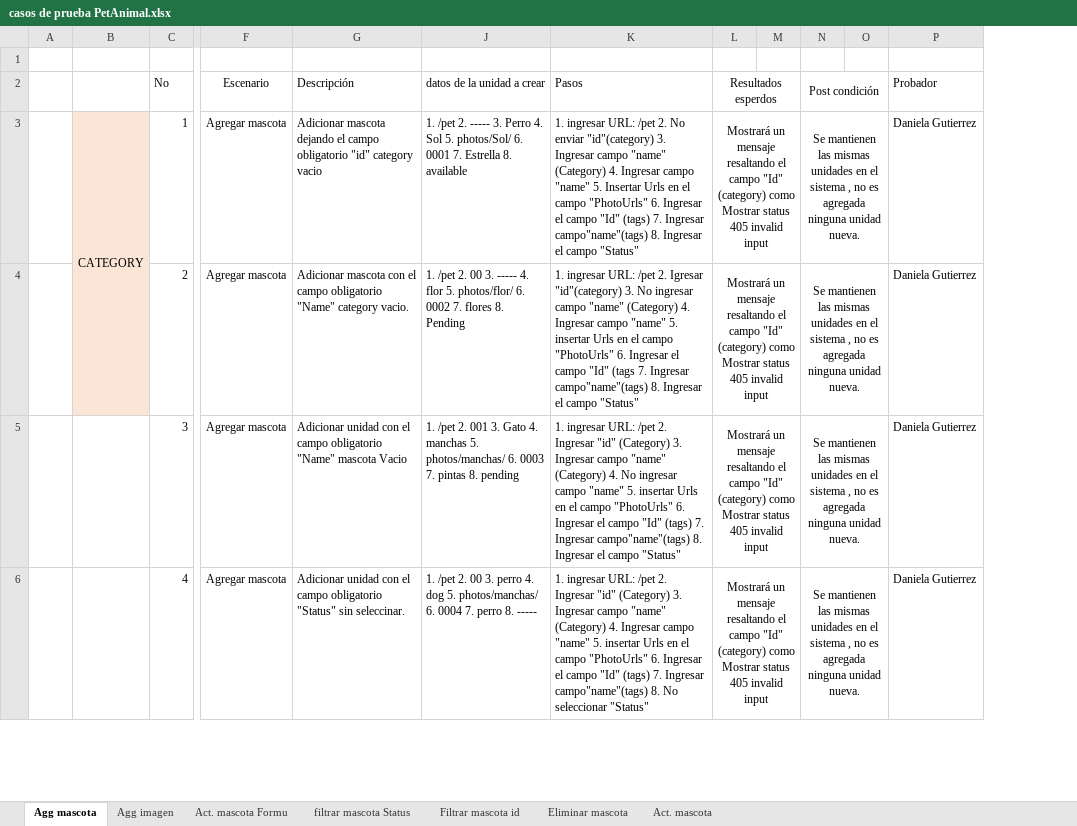
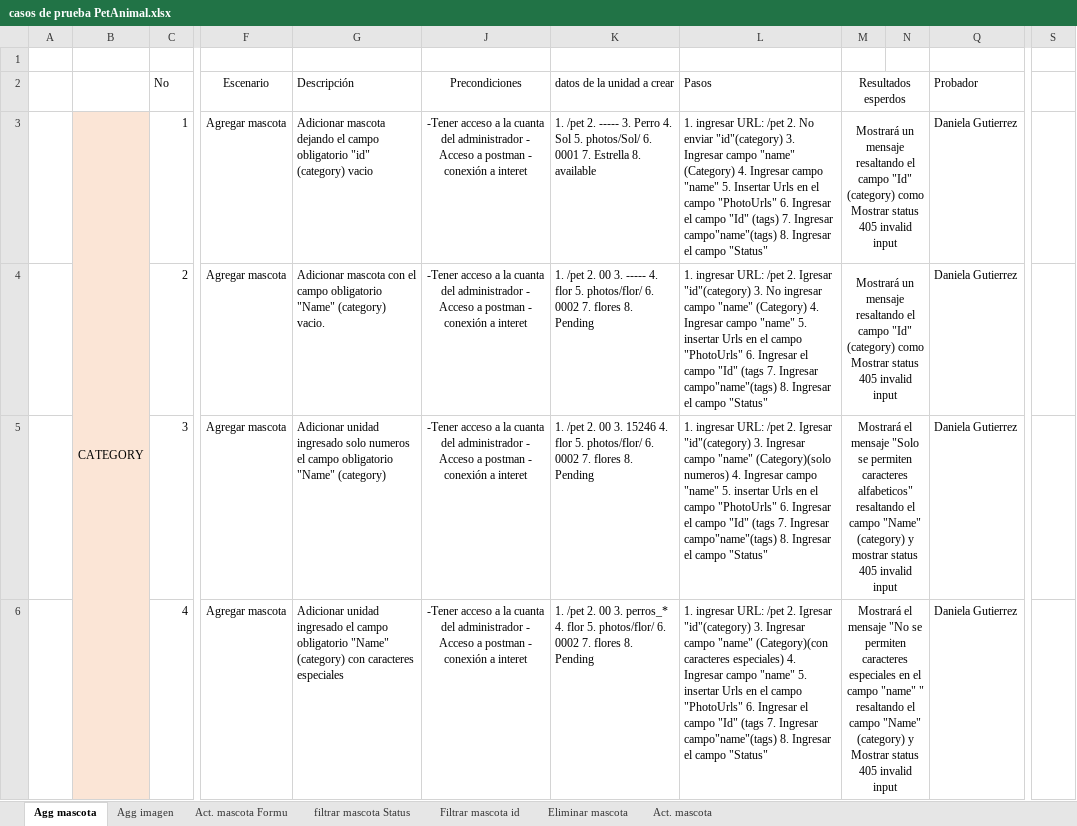
Before and after one commit to Daniela9876/PetStore, an Excel workbook: Diseño_ejecion/casos de prueba PetAnimal.xlsx, sheet Agg mascota, drawn as a sheet; only a part is shown, gaps mark what is left out; values as stored, in another font and other column widths than the file's, no borders; removed rows and columns are numbered as before the commit, all else as after; the diff covers the shown part only; the diff names each change by its address in the sheet, - before the commit and + after, or states it on an @@ line.

```diff
--- a/Diseño_ejecion/casos de prueba PetAnimal.xlsx (sheet Agg mascota)
+++ b/Diseño_ejecion/casos de prueba PetAnimal.xlsx (sheet Agg mascota)
+column J (Precondiciones), rows 3-6: all -Tener acceso a la cuanta del administrador - Acceso a postman - conexión a interet
-column N (Post condición), rows 3-6: all Se mantienen las mismas unidades en el sistema , no es agregada ninguna unidad nueva.
@@ column O hidden, empty @@
+column S, empty
-B3:B4 merged
+B3:B7 merged
-G3 (Descripción): …obligatorio "id" category vacio
+G3 (Descripción): …obligatorio "id" (category) vacio
-G4 (Descripción): …obligatorio "Name" category vacio.
+G4 (Descripción): …obligatorio "Name" (category) vacio.
-B5:B6 fill: none
+B5:B6 fill: #FBE5D6
-G5 (Descripción): Adicionar unidad con el campo obligatorio "Name" mascota Vacio
+G5 (Descripción): Adicionar unidad ingresado solo numeros el campo obligatorio "Name" (category)
-K5 (datos de la unidad a crear): …/pet 2. 001 3. Gato 4. manchas 5. photos/manchas/ 6. 0003 7. pintas 8. pending
+K5 (datos de la unidad a crear): …/pet 2. 00 3. 15246 4. flor 5. photos/flor/ 6. 0002 7. flores 8. Pending
-L5 (Pasos): …/pet 2. Ingresar "id" (Category) 3. Ingresar campo "name" (Category) 4. No ingresar campo "name" 5. insertar Urls en el campo "PhotoUrls" 6. Ingresar el campo "Id" (tags) 7. Ingresar…
+L5 (Pasos): …/pet 2. Igresar "id"(category) 3. Ingresar campo "name" (Category)(solo numeros) 4. Ingresar campo "name" 5. insertar Urls en el campo "PhotoUrls" 6. Ingresar el campo "Id" (tags 7. Ingresar…
-M5 (Resultados esperdos): Mostrará un mensaje resaltando el campo "Id" (category) como Mostrar status 405…
+M5 (Resultados esperdos): Mostrará el mensaje "Solo se permiten caracteres alfabeticos" resaltando el campo "Name" (category) y mostrar status 405…
-G6 (Descripción): Adicionar unidad con el campo obligatorio "Status" sin seleccinar.
+G6 (Descripción): Adicionar unidad ingresado el campo obligatorio "Name" (category) con caracteres especiales
-K6 (datos de la unidad a crear): …00 3. perro 4. dog 5. photos/manchas/ 6. 0004 7. perro 8. -----
+K6 (datos de la unidad a crear): …00 3. perros_* 4. flor 5. photos/flor/ 6. 0002 7. flores 8. Pending
-L6 (Pasos): …/pet 2. Ingresar "id" (Category) 3. Ingresar campo "name" (Category) 4. Ingresar campo "name" 5. insertar Urls en el campo "PhotoUrls" 6. Ingresar el campo "Id" (tags) 7. Ingresar campo"name"(tags) 8. No seleccionar "Status"
+L6 (Pasos): …/pet 2. Igresar "id"(category) 3. Ingresar campo "name" (Category)(con caracteres especiales) 4. Ingresar campo "name" 5. insertar Urls en el campo "PhotoUrls" 6. Ingresar el campo "Id" (tags 7. Ingresar campo"name"(tags) 8. Ingresar el campo "Status"
-M6 (Resultados esperdos): Mostrará un mensaje resaltando el campo "Id" (category) como Mostrar status…
+M6 (Resultados esperdos): Mostrará el mensaje "No se permiten caracteres especiales en el campo "name" " resaltando el campo "Name" (category) y Mostrar status…
```
Also changed, not shown: 15 added rows, 13 edited cells, cell formats and merged cells elsewhere in this sheet, sheet Act. mascota, sheet Act. mascota Formu, sheet Eliminar mascota, sheet filtrar mascota Status, sheet Agg imagen, sheet Filtrar mascota id, hidden cells, 1 other file.
